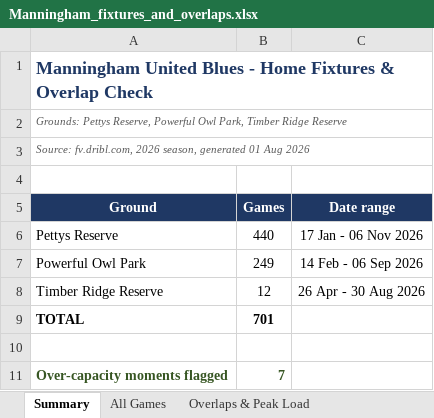
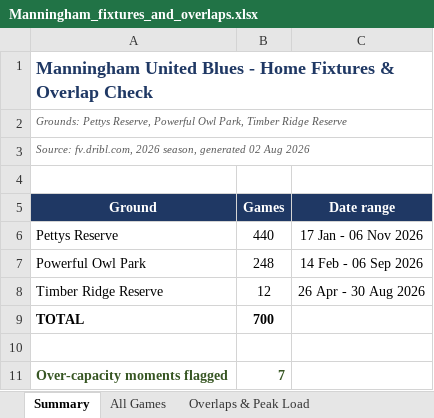
Before and after one commit to vmontuoro/MUFC, an Excel workbook: Manningham_fixtures_and_overlaps.xlsx, sheet Summary, drawn as a sheet; values as stored, in another font and other column widths than the file's, no borders; the diff names each change by its address in the sheet, - before the commit and + after, or states it on an @@ line.

```diff
--- a/Manningham_fixtures_and_overlaps.xlsx (sheet Summary)
+++ b/Manningham_fixtures_and_overlaps.xlsx (sheet Summary)
-A3 (Ground): …season, generated 01 Aug 2026
+A3 (Ground): …season, generated 02 Aug 2026
-B7 (Games): 249
+B7 (Games): 248
-B9 (Games): 701
+B9 (Games): 700
```
Also changed, not shown: sheet All Games, 4 other files.
